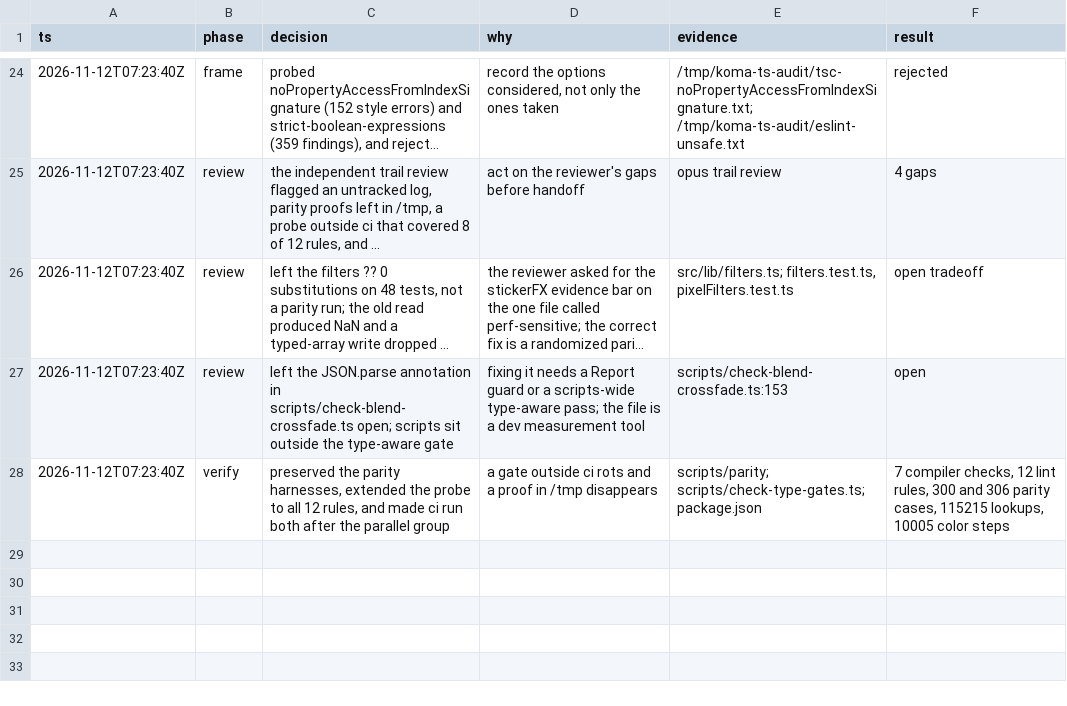
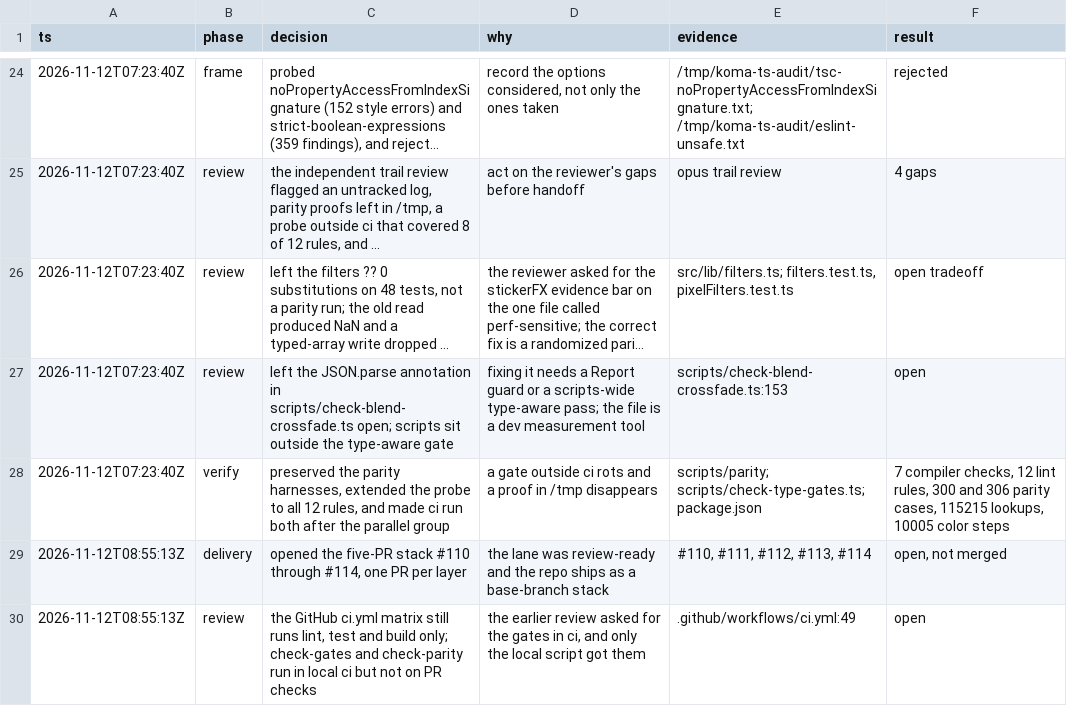
Before and after one commit to kvoon3/koma, a TSV file: .audit/typescript-baseline.tsv, drawn as a sheet; only a part is shown, gaps mark what is left out; long unchanged cells end in …; the diff names each change by its address in the sheet, - before the commit and + after, or states it on an @@ line.

```diff
--- a/.audit/typescript-baseline.tsv
+++ b/.audit/typescript-baseline.tsv
+row 29: 2026-11-12T08:55:13Z | delivery | opened the five-PR stack #110 through #114, one PR per layer | the lane was review-ready and the repo ships as a base-branch stack | #110, #111, #112, #113, #114 | open, not merged
+row 30: 2026-11-12T08:55:13Z | review | the GitHub ci.yml matrix still runs lint, test and build only; check-gates and check-parity run in local ci but not on PR checks | the earlier review asked for the gates in ci, and only the local script got them | .github/workflows/ci.yml:49 | open
```
Also changed, not shown: .audit/typescript-casts.tsv.
